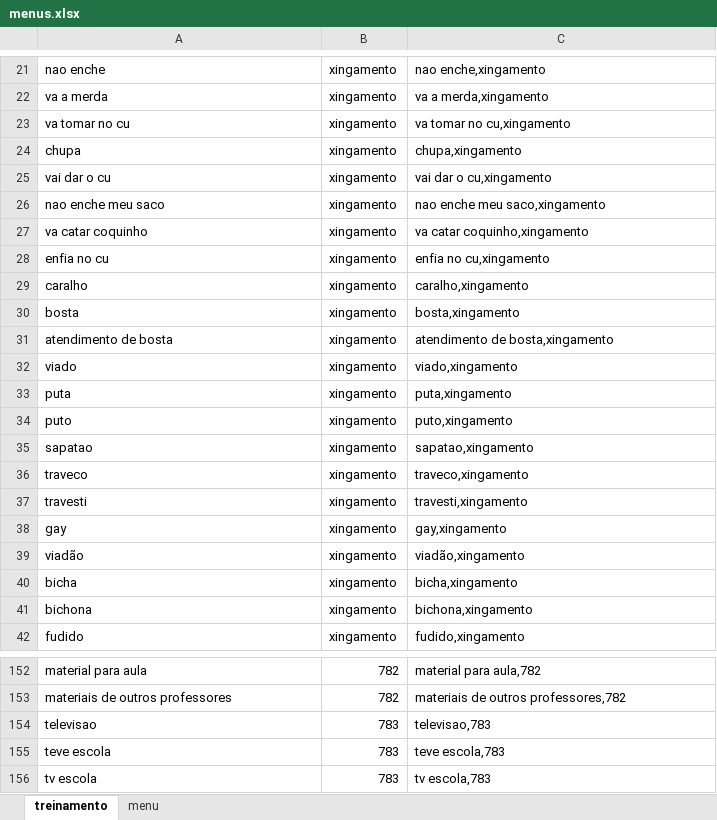
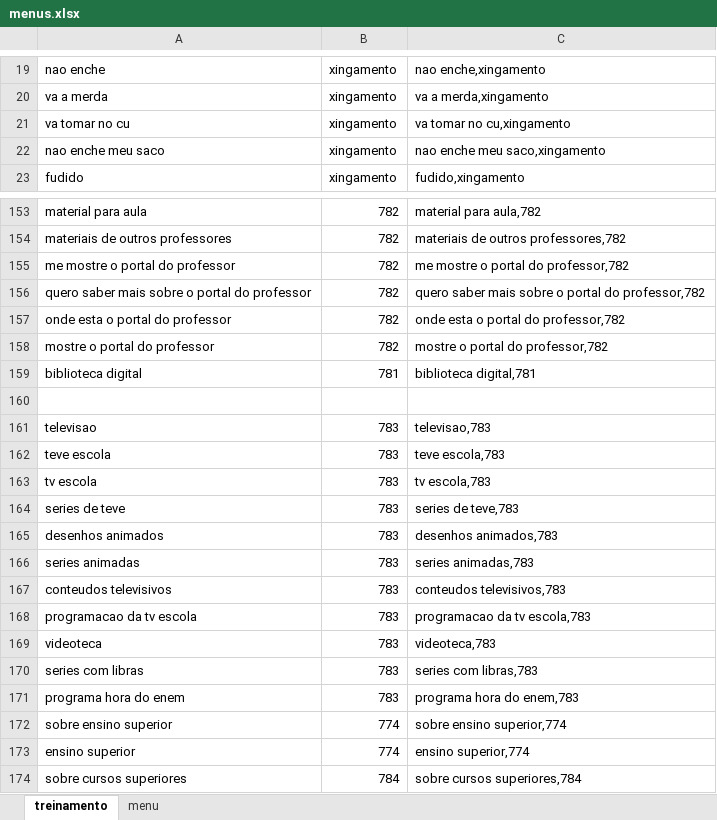
Before and after one commit to RocketChat/HackathonSerpro, an Excel workbook: watson/menus.xlsx, sheet treinamento, drawn as a sheet; only a part is shown, gaps mark what is left out; the shorter side is filled out with more unchanged rows; values as stored, in another font and other column widths than the file's, no borders; removed rows and columns are numbered as before the commit, all else as after; the diff covers the shown part only; the diff names each change by its address in the sheet, - before the commit and + after, or states it on an @@ line.

Commit message:
treinamento v4

```diff
--- a/watson/menus.xlsx (sheet treinamento)
+++ b/watson/menus.xlsx (sheet treinamento)
-row 24: chupa | xingamento | chupa,xingamento
-row 25: vai dar o cu | xingamento | vai dar o cu,xingamento
-row 27: va catar coquinho | xingamento | va catar coquinho,xingamento
-row 28: enfia no cu | xingamento | enfia no cu,xingamento
-row 29: caralho | xingamento | caralho,xingamento
-row 30: bosta | xingamento | bosta,xingamento
-row 31: atendimento de bosta | xingamento | atendimento de bosta,xingamento
-row 32: viado | xingamento | viado,xingamento
-row 33: puta | xingamento | puta,xingamento
-row 34: puto | xingamento | puto,xingamento
-row 35: sapatao | xingamento | sapatao,xingamento
-row 36: traveco | xingamento | traveco,xingamento
-row 37: travesti | xingamento | travesti,xingamento
-row 38: gay | xingamento | gay,xingamento
-row 39: viadão | xingamento | viadão,xingamento
-row 40: bicha | xingamento | bicha,xingamento
-row 41: bichona | xingamento | bichona,xingamento
+row 155: me mostre o portal do professor | 782 | me mostre o portal do professor,782
+row 156: quero saber mais sobre o portal do professor | 782 | quero saber mais sobre o portal do professor,782
+row 157: onde esta o portal do professor | 782 | onde esta o portal do professor,782
+row 158: mostre o portal do professor | 782 | mostre o portal do professor,782
+row 159: biblioteca digital | 781 | biblioteca digital,781
+row 160: (empty)
```
Also changed, not shown: 33 added rows, 2 removed rows and 2 edited cells elsewhere in this sheet, formulas that keep their value, 1 other file.
